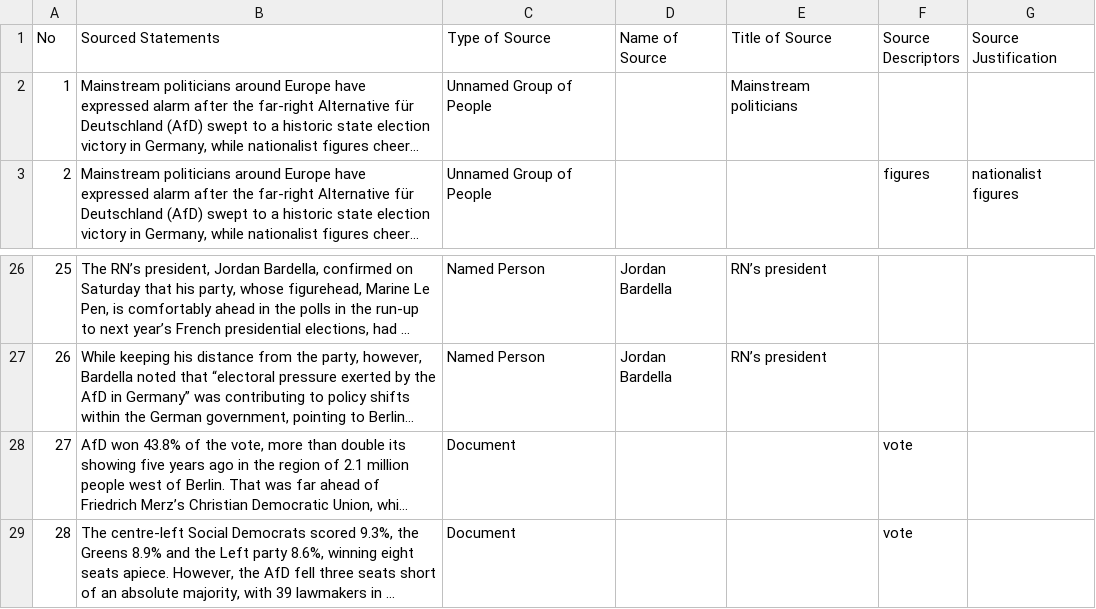
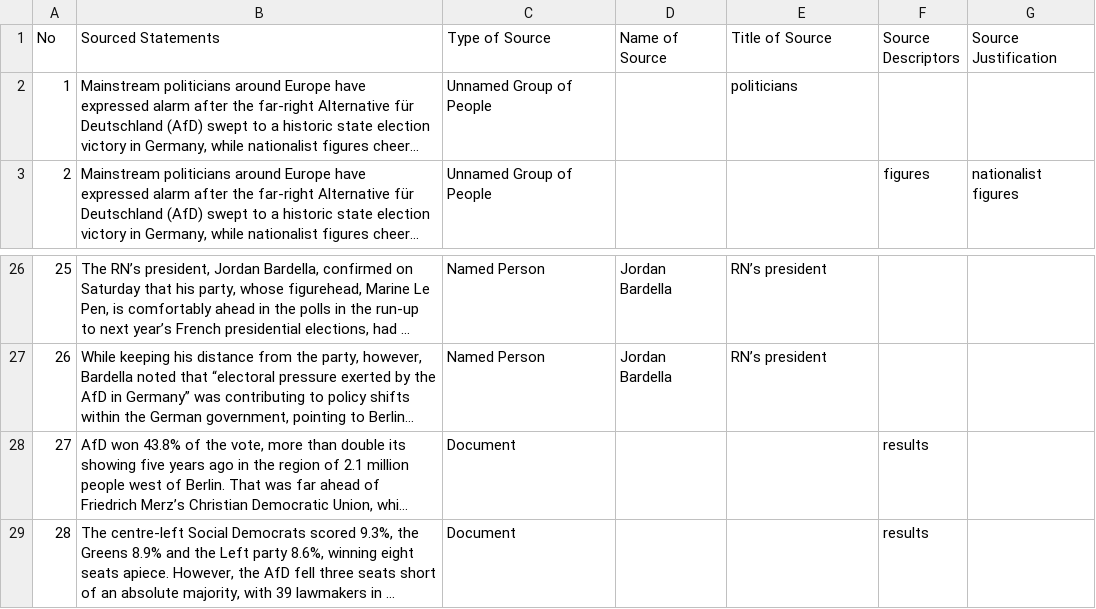
Before and after one commit to MarkkulaCenterJMEthics/llms-journ-sourcing, a CSV file: benchmarking/GT data/GT-II/178-AFD_Win_Europe.csv, drawn as a sheet; only a part is shown, gaps mark what is left out; long unchanged cells end in …; the diff names each change by its address in the sheet, - before the commit and + after, or states it on an @@ line.

```diff
--- a/benchmarking/GT data/GT-II/178-AFD_Win_Europe.csv
+++ b/benchmarking/GT data/GT-II/178-AFD_Win_Europe.csv
-E2 (Title of Source): Mainstream politicians
+E2 (Title of Source): politicians
-F28:F29 (Source Descriptors): vote
+F28:F29 (Source Descriptors): results
```
Also changed, not shown: benchmarking/GT data/GT-II/179-AFD_Majority_Fail.csv, 1 other file.
